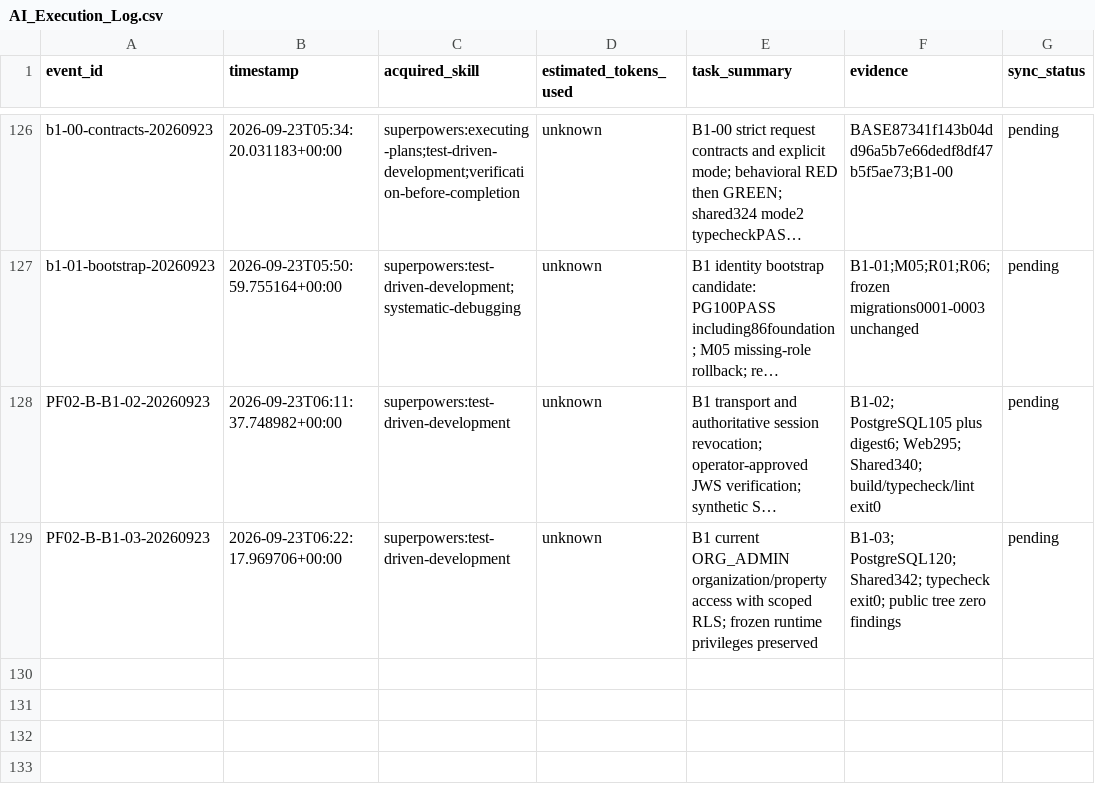
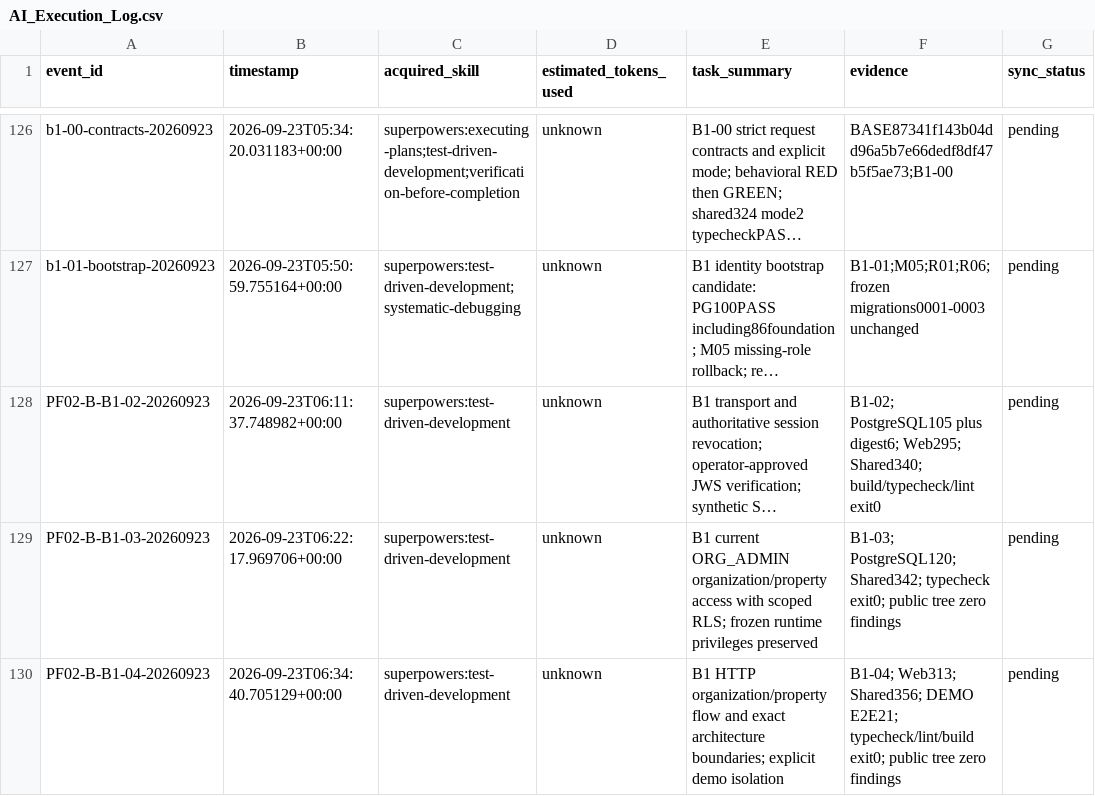
Before and after one commit to edward321416-maker/build-manager, a CSV file: ops/AI_Execution_Log.csv, drawn as a sheet; only a part is shown, gaps mark what is left out; long unchanged cells end in …; the diff names each change by its address in the sheet, - before the commit and + after, or states it on an @@ line.

Commit message:
feat: connect b1 web organization read flow

```diff
--- a/ops/AI_Execution_Log.csv
+++ b/ops/AI_Execution_Log.csv
+row 130: PF02-B-B1-04-20260923 | 2026-09-23T06:34:40.705129+00:00 | superpowers:test-driven-development | unknown | B1 HTTP organization/property flow and exact architecture boundaries; explicit demo isolation | B1-04; Web313; Shared356; DEMO E2E21; typecheck/lint/build exit0; public tree zero findings | pending
```
Also changed, not shown: 26 other files.
